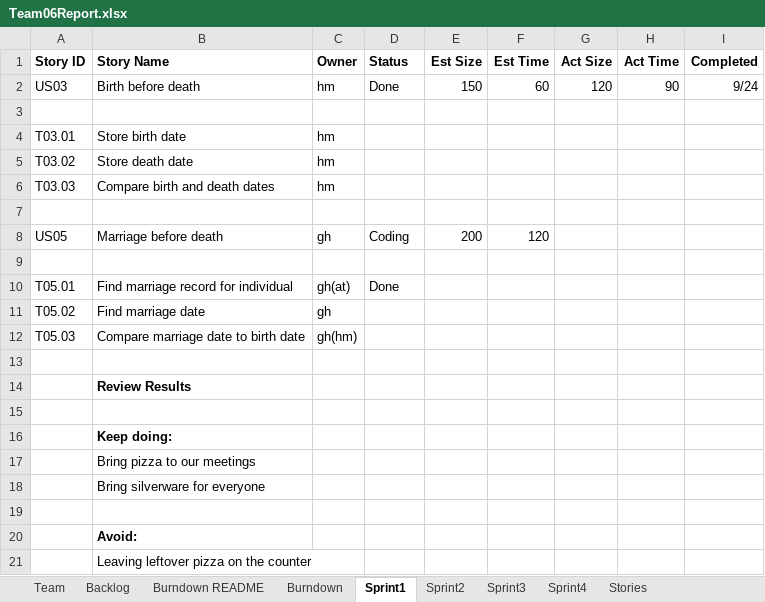
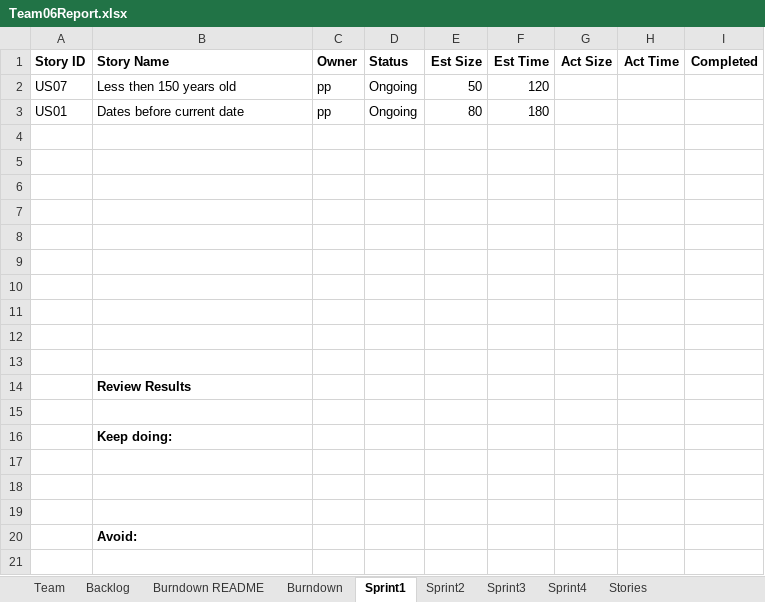
Before and after one commit to gauthampkrishnan/cs555tm062022Fall, an Excel workbook: Sprint 1/Team06Report.xlsx, sheet Sprint1, drawn as a sheet; values as stored, in another font and other column widths than the file's, no borders; removed rows and columns are numbered as before the commit, all else as after; the diff names each change by its address in the sheet, - before the commit and + after, or states it on an @@ line.

Commit message:
Add files via upload

```diff
--- a/Sprint 1/Team06Report.xlsx (sheet Sprint1)
+++ b/Sprint 1/Team06Report.xlsx (sheet Sprint1)
-row 2: US03 | Birth before death | hm | Done | 150 | 60 | 120 | 90 | 9/24
+row 2: US07 | Less then 150 years old | pp | Ongoing | 50 | 120
+row 3: US01 | Dates before current date | pp | Ongoing | 80 | 180
-row 4: T03.01 | Store birth date | hm
-row 5: T03.02 | Store death date | hm
-row 6: T03.03 | Compare birth and death dates | hm
-row 8: US05 | Marriage before death | gh | Coding | 200 | 120
-row 7: T05.01 | Find marriage record for individual | gh(at) | Done
+row 7: (empty)
-row 8: T05.02 | Find marriage date | gh
+row 8: (empty)
-row 9: T05.03 | Compare marriage date to birth date | gh(hm)
+row 9: (empty)
+row 10: (empty)
+row 11: (empty)
+row 12: (empty)
-B17 (Story Name): Bring pizza to our meetings
+B17 (Story Name): (empty)
-B18 (Story Name): Bring silverware for everyone
+B18 (Story Name): (empty)
-row 21:  | Leaving leftover pizza on the counter
```
Also changed, not shown: sheet Backlog, sheet Team, charts or pictures.
